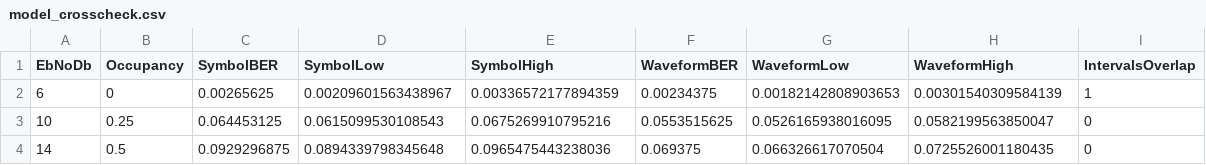
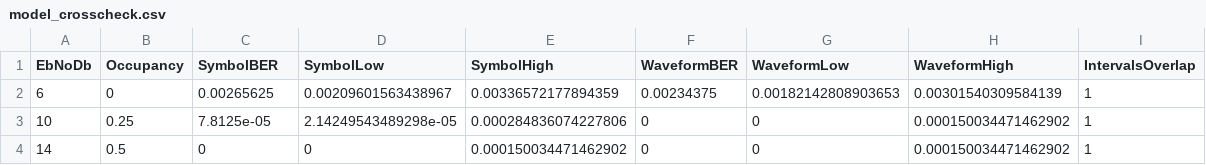
Before and after one commit to PixelHalide/WCC, a CSV file: results/model_crosscheck.csv, drawn as a sheet.

```diff
--- a/results/model_crosscheck.csv
+++ b/results/model_crosscheck.csv
@@ -2,3 +2,3 @@ EbNoDb,Occupancy,SymbolBER,SymbolLow,SymbolHigh,WaveformBER,WaveformLow,Waveform
 6,0,0.00265625,0.00209601563438967,0.00336572177894359,0.00234375,0.00182142808903653,0.00301540309584139,1
-10,0.25,0.064453125,0.0615099530108543,0.0675269910795216,0.0553515625,0.0526165938016095,0.0582199563850047,0
-14,0.5,0.0929296875,0.0894339798345648,0.0965475443238036,0.069375,0.066326617070504,0.0725526001180435,0
+10,0.25,7.8125e-05,2.14249543489298e-05,0.000284836074227806,0,0,0.000150034471462902,1
+14,0.5,0,0,0.000150034471462902,0,0,0.000150034471462902,1
```
Also changed, not shown: results/fixed_comparison.csv, results/mismatch.csv, 32 other files.
